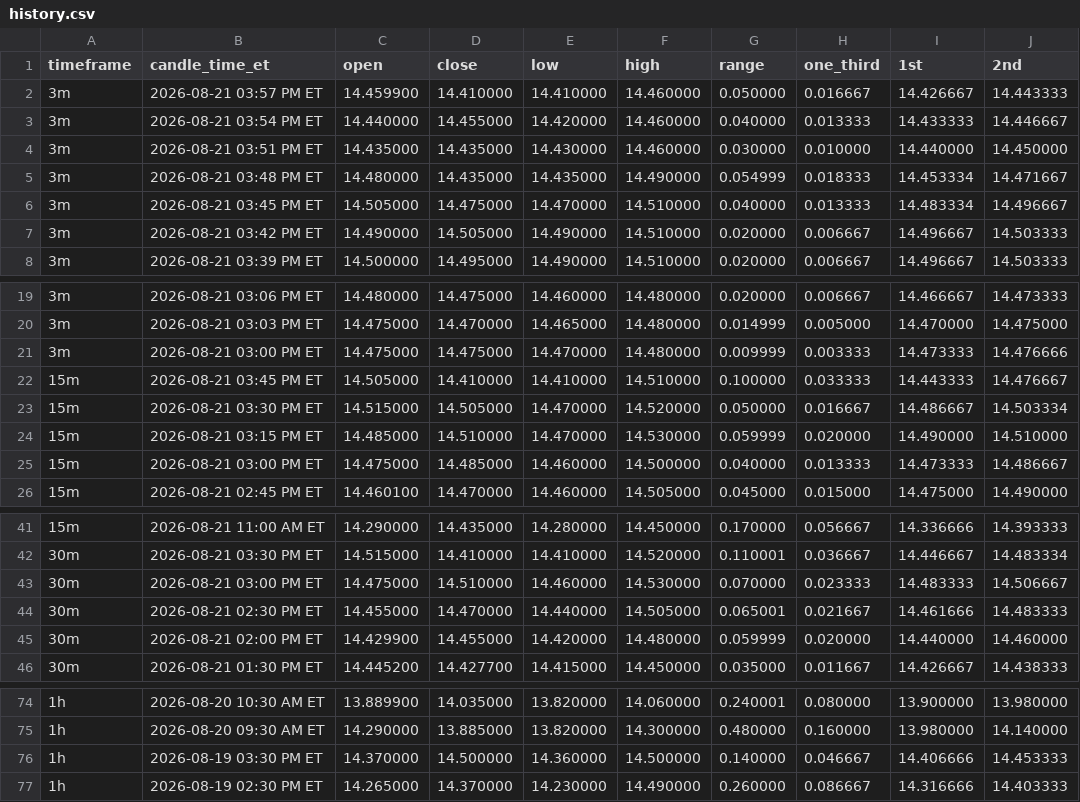
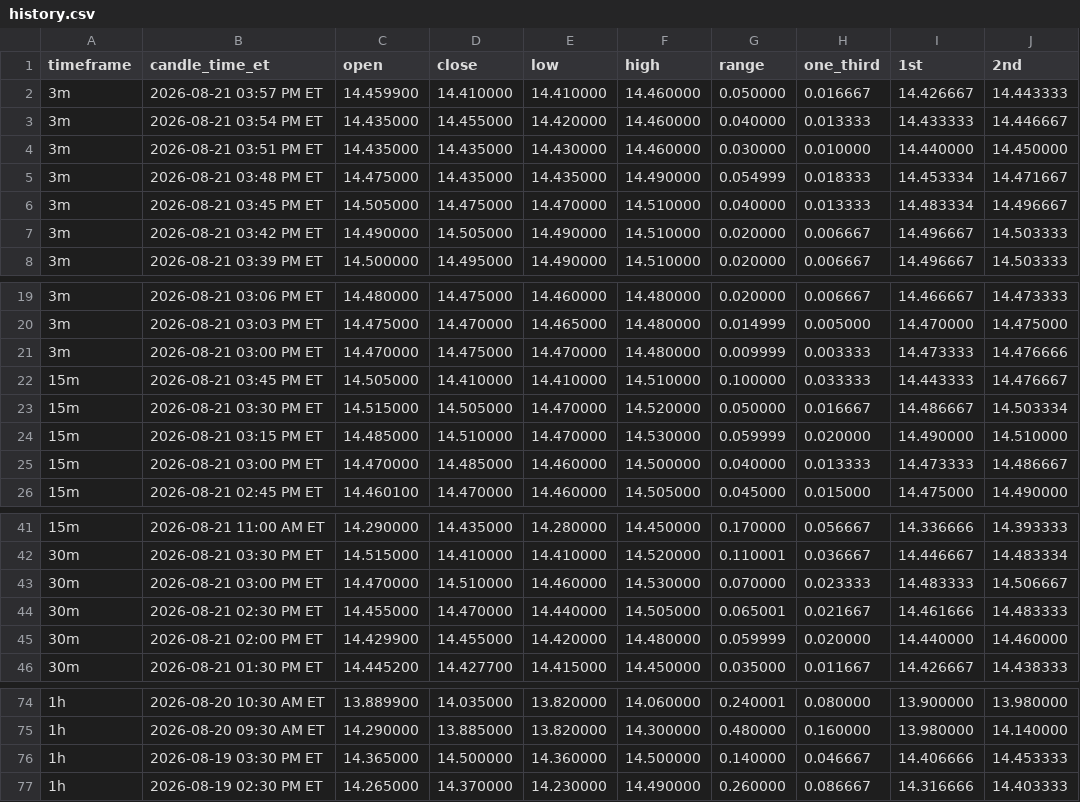
Before and after one commit to Einsteinmonkey/FordRuleofThirds, a CSV file: results/history.csv, drawn as a sheet; only a part is shown, gaps mark what is left out; the diff names each change by its address in the sheet, - before the commit and + after, or states it on an @@ line.

```diff
--- a/results/history.csv
+++ b/results/history.csv
-C3 (open): 14.440000
+C3 (open): 14.435000
-C5 (open): 14.480000
+C5 (open): 14.475000
-C21 (open): 14.475000
+C21 (open): 14.470000
-C25 (open): 14.475000
+C25 (open): 14.470000
-C43 (open): 14.475000
+C43 (open): 14.470000
-C76 (open): 14.370000
+C76 (open): 14.365000
```
Also changed, not shown: 2 other files.
